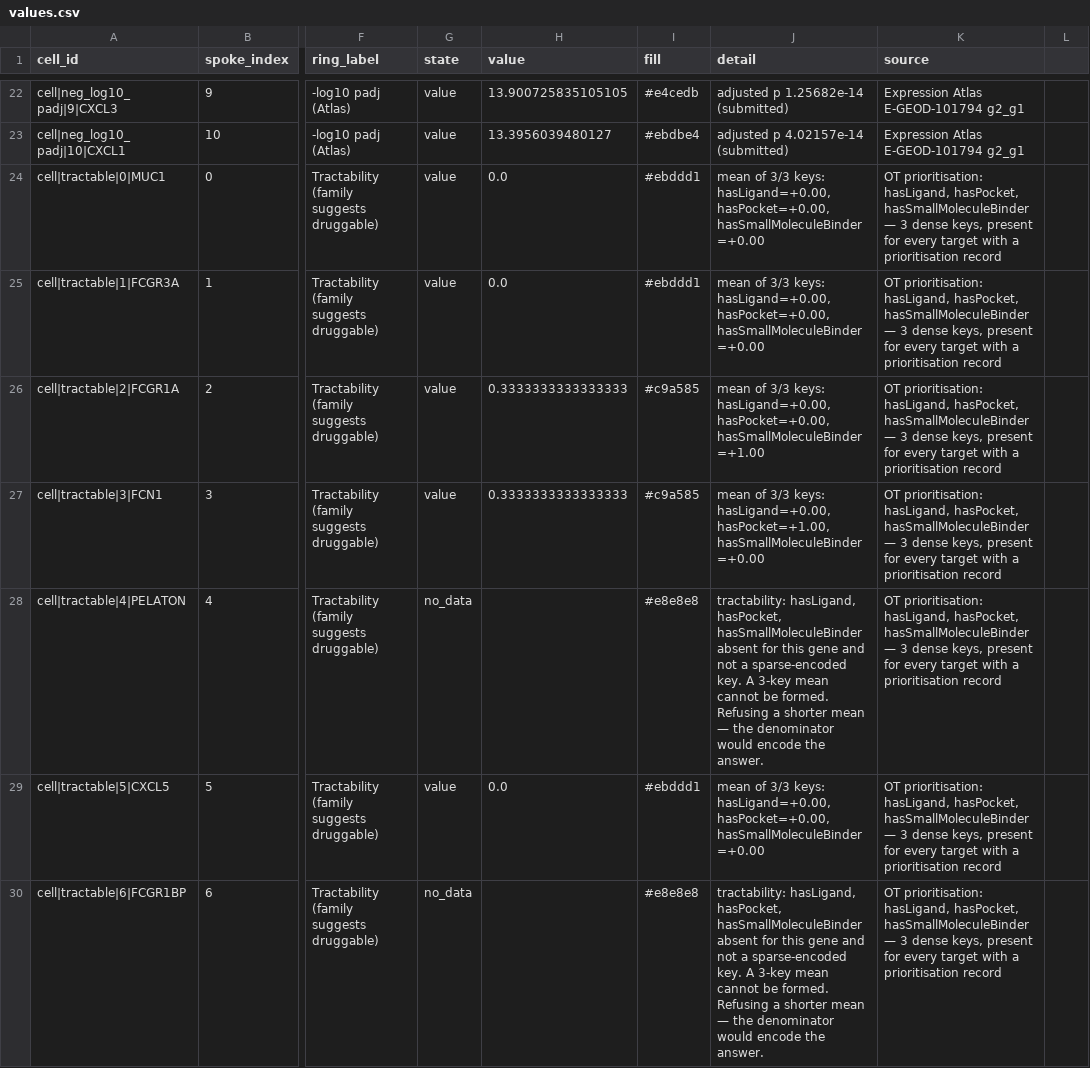
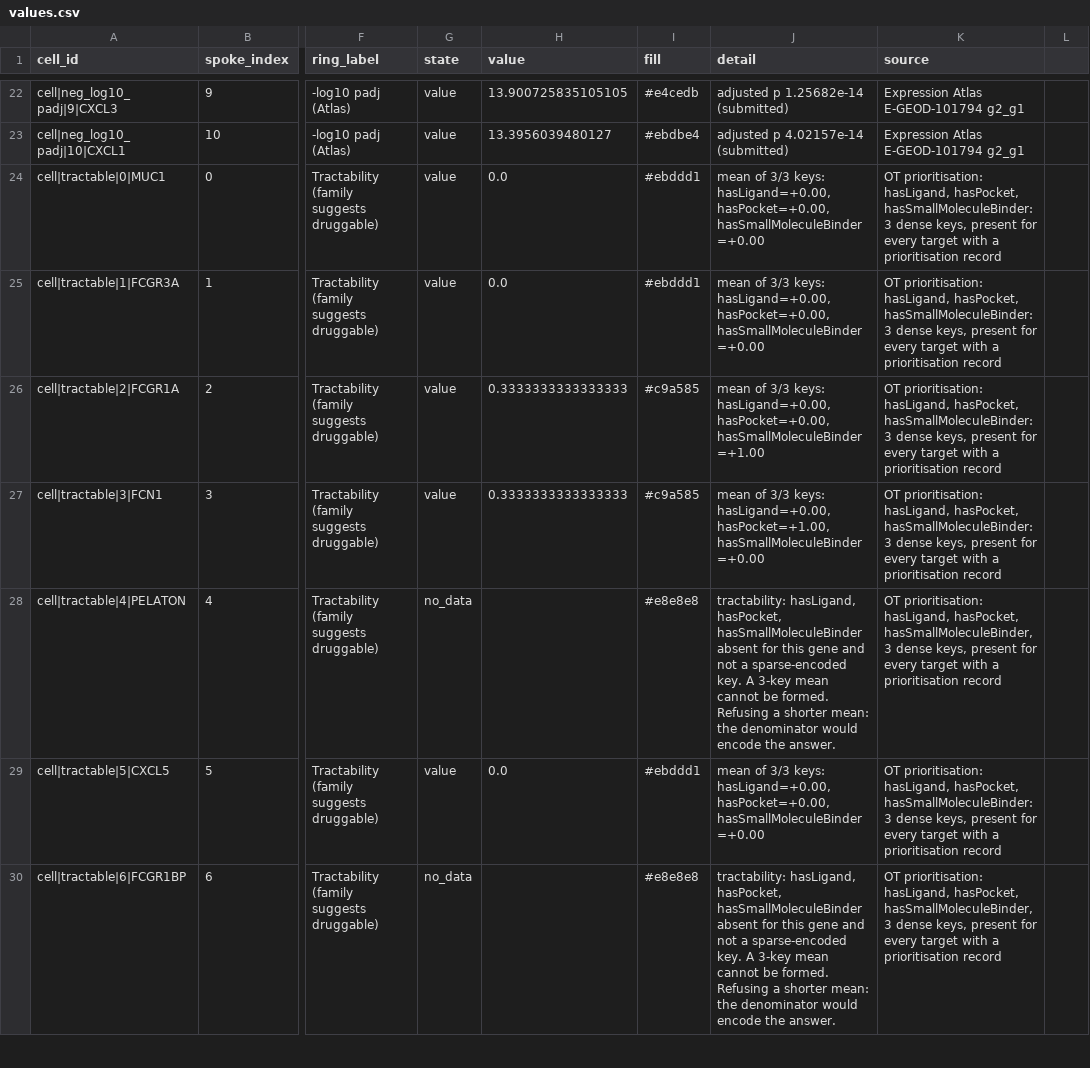
Before and after one commit to hotsoupisgood/TargetRing, a CSV file: docs/demo/api/run/20261018T190526Z-94ef5f/values.csv, drawn as a sheet; only a part is shown, gaps mark what is left out; the diff covers the shown part only; the diff names each change by its address in the sheet, - before the commit and + after, or states it on an @@ line.

```diff
--- a/docs/demo/api/run/20261018T190526Z-94ef5f/values.csv
+++ b/docs/demo/api/run/20261018T190526Z-94ef5f/values.csv
-K24:K27 (source): …hasLigand, hasPocket, hasSmallMoleculeBinder — 3 dense…
+K24:K27 (source): …hasLigand, hasPocket, hasSmallMoleculeBinder: 3 dense…
-J28 (detail): …a shorter mean — the denominator…
+J28 (detail): …a shorter mean: the denominator…
-K28 (source): …hasLigand, hasPocket, hasSmallMoleculeBinder — 3 dense…
+K28 (source): …hasLigand, hasPocket, hasSmallMoleculeBinder, 3 dense…
-K29 (source): …hasLigand, hasPocket, hasSmallMoleculeBinder — 3 dense…
+K29 (source): …hasLigand, hasPocket, hasSmallMoleculeBinder: 3 dense…
-J30 (detail): …a shorter mean — the denominator…
+J30 (detail): …a shorter mean: the denominator…
-K30 (source): …hasLigand, hasPocket, hasSmallMoleculeBinder — 3 dense…
+K30 (source): …hasLigand, hasPocket, hasSmallMoleculeBinder, 3 dense…
```
Also changed, not shown: 115 edited cells elsewhere in this file, docs/demo/api/run/20261018T190526Z-94ef5f/ledger.csv, 24 other files.
